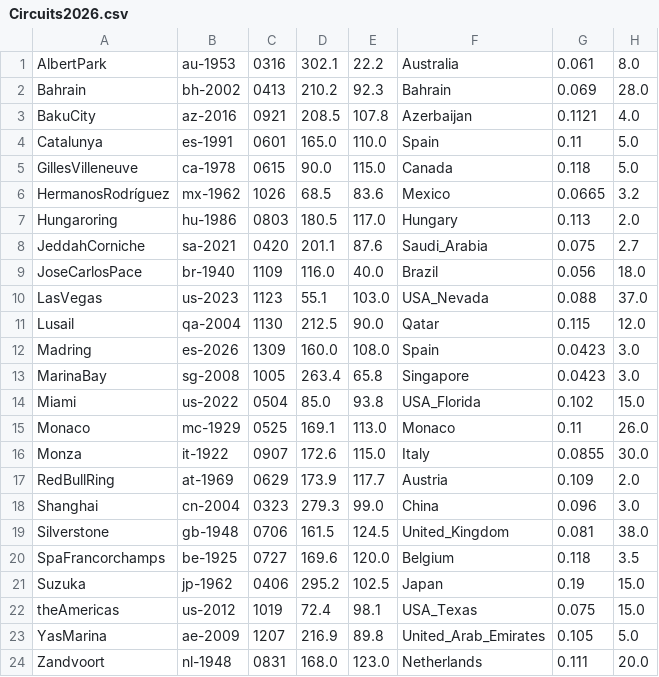
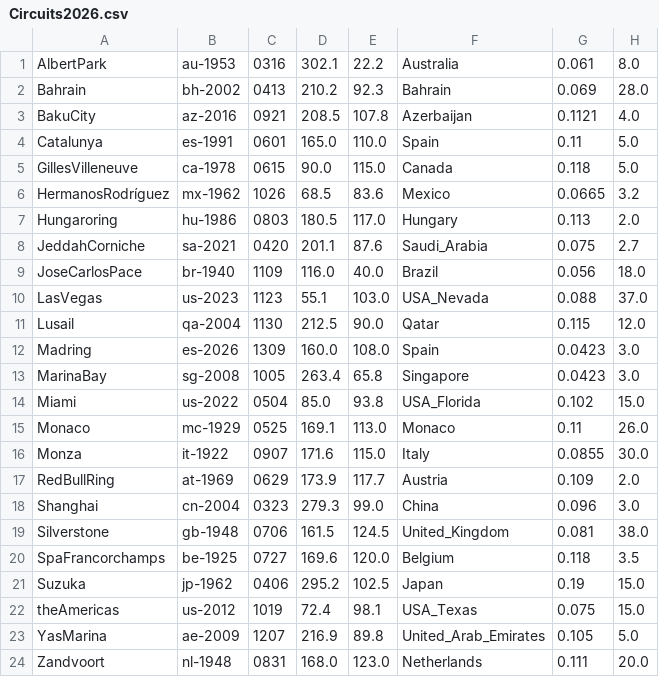
Before and after one commit to jan438/Racen, a CSV file: Data/Circuits2026.csv, drawn as a sheet; only a part is shown; the diff names each change by its address in the sheet, - before the commit and + after, or states it on an @@ line.

```diff
--- a/Data/Circuits2026.csv
+++ b/Data/Circuits2026.csv
-D16: 172.6
+D16: 171.6
```
